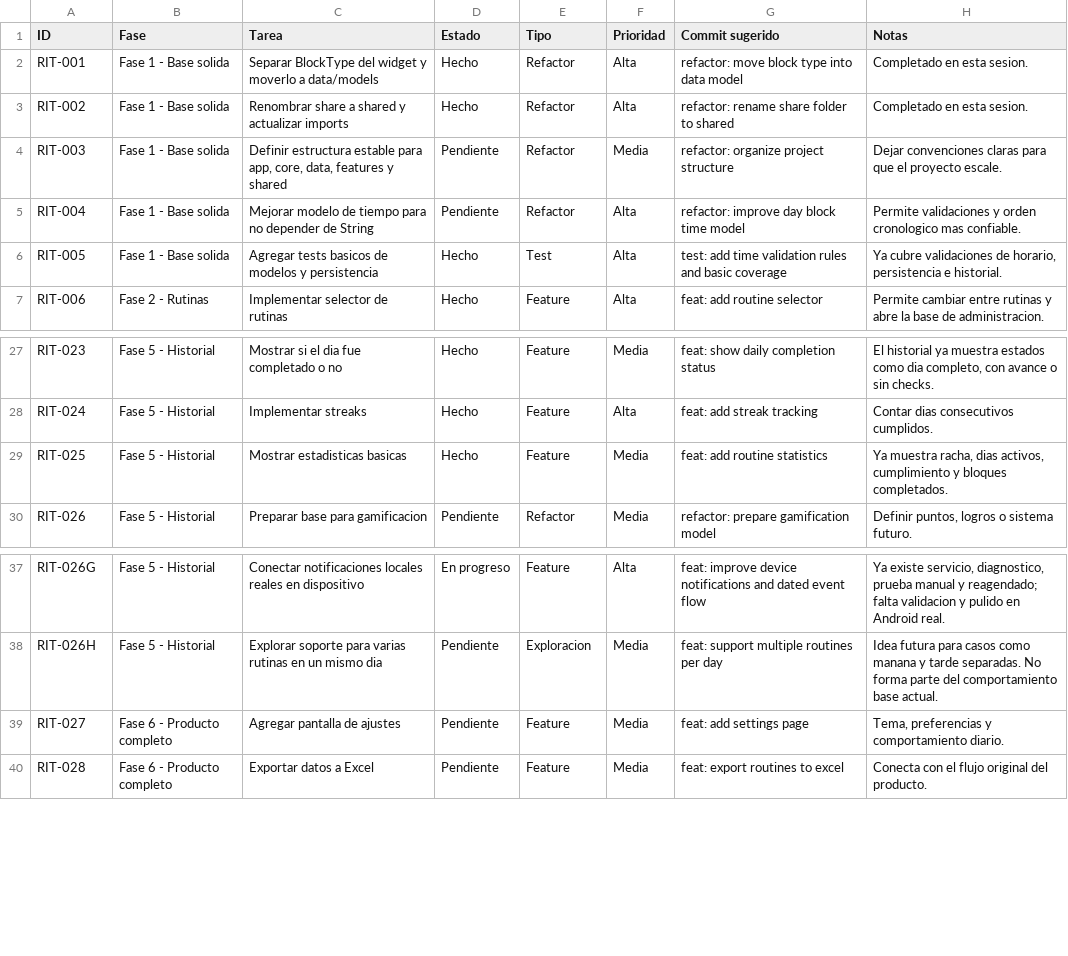
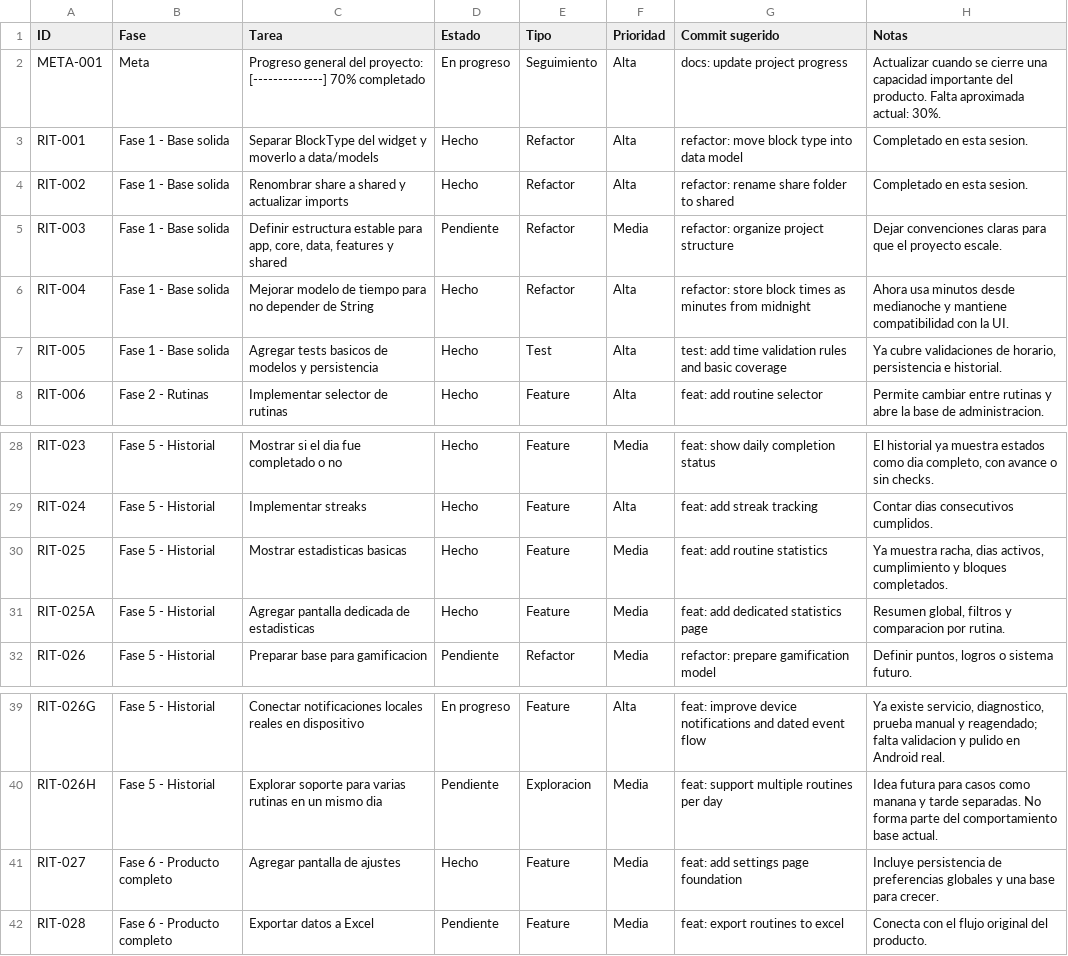
Before and after one commit to Adanck/ritual, a CSV file: docs/ritual_roadmap.csv, drawn as a sheet; only a part is shown, gaps mark what is left out.

Commit message:
docs: add project progress tracker and update roadmap

```diff
--- a/docs/ritual_roadmap.csv
+++ b/docs/ritual_roadmap.csv
@@ -1,2 +1,3 @@
 ID,Fase,Tarea,Estado,Tipo,Prioridad,Commit sugerido,Notas
+META-001,Meta,"Progreso general del proyecto: [--------------] 70% completado",En progreso,Seguimiento,Alta,"docs: update project progress","Actualizar cuando se cierre una capacidad importante del producto. Falta aproximada actual: 30%."
 RIT-001,Fase 1 - Base solida,"Separar BlockType del widget y moverlo a data/models",Hecho,Refactor,Alta,"refactor: move block type into data model","Completado en esta sesion."
@@ -4,3 +5,3 @@ RIT-002,Fase 1 - Base solida,"Renombrar share a shared y actualizar imports",Hec
 RIT-003,Fase 1 - Base solida,"Definir estructura estable para app, core, data, features y shared",Pendiente,Refactor,Media,"refactor: organize project structure","Dejar convenciones claras para que el proyecto escale."
-RIT-004,Fase 1 - Base solida,"Mejorar modelo de tiempo para no depender de String",Pendiente,Refactor,Alta,"refactor: improve day block time model","Permite validaciones y orden cronologico mas confiable."
+RIT-004,Fase 1 - Base solida,"Mejorar modelo de tiempo para no depender de String",Hecho,Refactor,Alta,"refactor: store block times as minutes from midnight","Ahora usa minutos desde medianoche y mantiene compatibilidad con la UI."
 RIT-005,Fase 1 - Base solida,"Agregar tests basicos de modelos y persistencia",Hecho,Test,Alta,"test: add time validation rules and basic coverage","Ya cubre validaciones de horario, persistencia e historial."
@@ -29,2 +30,3 @@ RIT-024,Fase 5 - Historial,"Implementar streaks",Hecho,Feature,Alta,"feat: add s
 RIT-025,Fase 5 - Historial,"Mostrar estadisticas basicas",Hecho,Feature,Media,"feat: add routine statistics","Ya muestra racha, dias activos, cumplimiento y bloques completados."
+RIT-025A,Fase 5 - Historial,"Agregar pantalla dedicada de estadisticas",Hecho,Feature,Media,"feat: add dedicated statistics page","Resumen global, filtros y comparacion por rutina."
 RIT-026,Fase 5 - Historial,"Preparar base para gamificacion",Pendiente,Refactor,Media,"refactor: prepare gamification model","Definir puntos, logros o sistema futuro."
@@ -38,3 +40,3 @@ RIT-026G,Fase 5 - Historial,"Conectar notificaciones locales reales en dispositi
 RIT-026H,Fase 5 - Historial,"Explorar soporte para varias rutinas en un mismo dia",Pendiente,Exploracion,Media,"feat: support multiple routines per day","Idea futura para casos como manana y tarde separadas. No forma parte del comportamiento base actual."
-RIT-027,Fase 6 - Producto completo,"Agregar pantalla de ajustes",Pendiente,Feature,Media,"feat: add settings page","Tema, preferencias y comportamiento diario."
+RIT-027,Fase 6 - Producto completo,"Agregar pantalla de ajustes",Hecho,Feature,Media,"feat: add settings page foundation","Incluye persistencia de preferencias globales y una base para crecer."
 RIT-028,Fase 6 - Producto completo,"Exportar datos a Excel",Pendiente,Feature,Media,"feat: export routines to excel","Conecta con el flujo original del producto."
```
Also changed, not shown: 2 other files.
